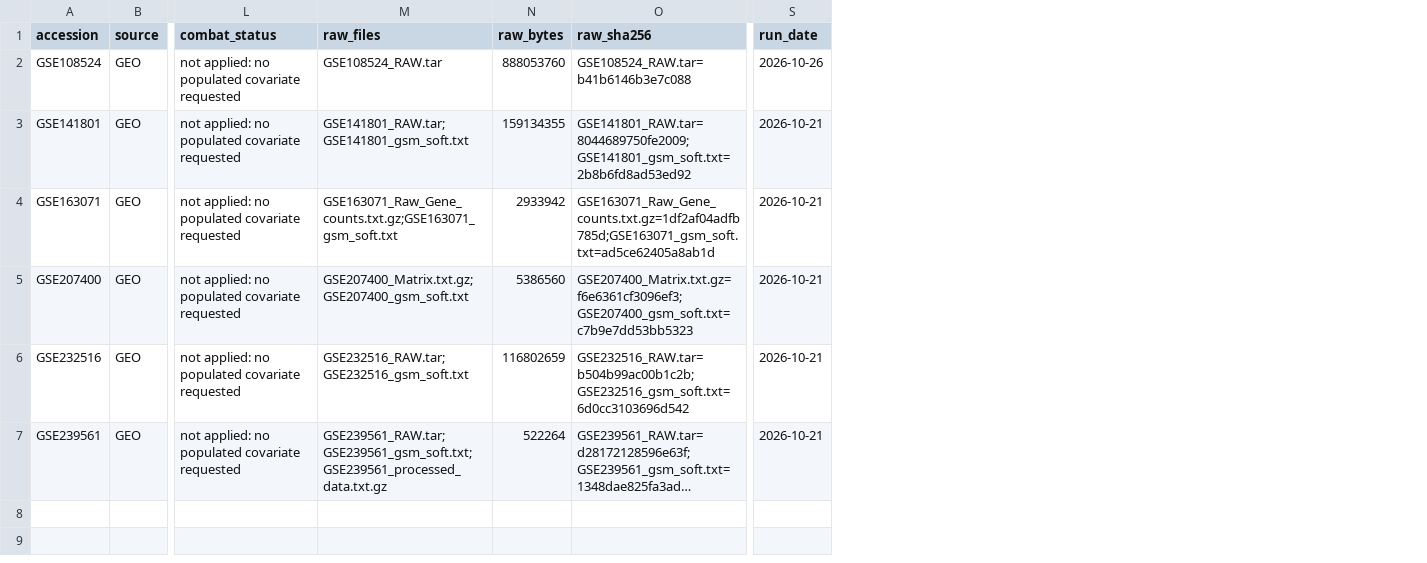
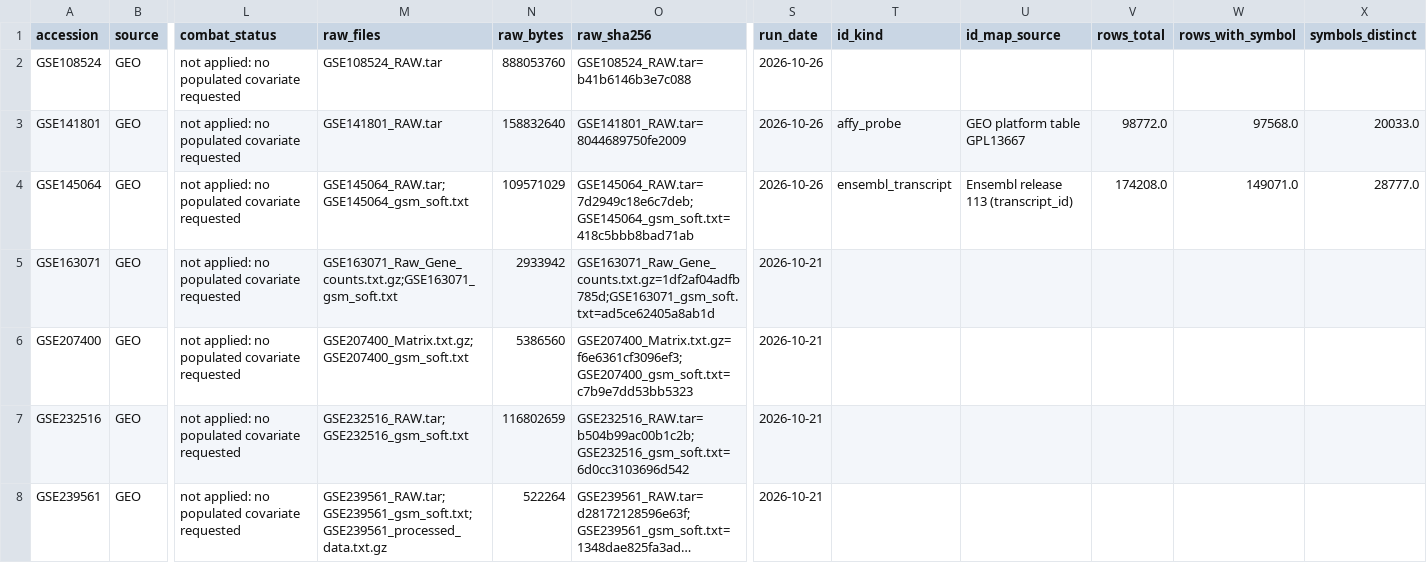
Before and after one commit to karaquaid/nf-target-pipeline, a CSV file: phase-2/data/phase2-ingestion-manifest.csv, drawn as a sheet; only a part is shown, gaps mark what is left out; long unchanged cells end in …; addresses are those after the commit; rows hold the shown columns only; the diff names each change by its address in the sheet, - before the commit and + after, or states it on an @@ line.

```diff
--- a/phase-2/data/phase2-ingestion-manifest.csv
+++ b/phase-2/data/phase2-ingestion-manifest.csv
+column T (id_kind), row 3: affy_probe
+column U (id_map_source), row 3: GEO platform table GPL13667
+column V (rows_total), row 3: 98772.0
+column W (rows_with_symbol), row 3: 97568.0
+column X (symbols_distinct), row 3: 20033.0
-M3 (raw_files): GSE141801_RAW.tar;GSE141801_gsm_soft.txt
+M3 (raw_files): GSE141801_RAW.tar
-N3 (raw_bytes): 159134355
+N3 (raw_bytes): 158832640
-O3 (raw_sha256): GSE141801_RAW.tar=8044689750fe2009;GSE141801_gsm_soft.txt=2b8b6fd8ad53ed92
+O3 (raw_sha256): GSE141801_RAW.tar=8044689750fe2009
-S3 (run_date): 2026-10-21
+S3 (run_date): 2026-10-26
+row 4: GSE145064 | GEO | not applied: no populated covariate requested | GSE145064_RAW.tar;GSE145064_gsm_soft.txt | 109571029 | GSE145064_RAW.tar=7d2949c18e6c7deb;GSE145064_gsm_soft.txt=418c5bbb8bad71ab | 2026-10-26 | ensembl_transcript | Ensembl release 113 (transcript_id) | 174208.0 | 149071.0 | 28777.0
```
Also changed, not shown: 6 other files.
